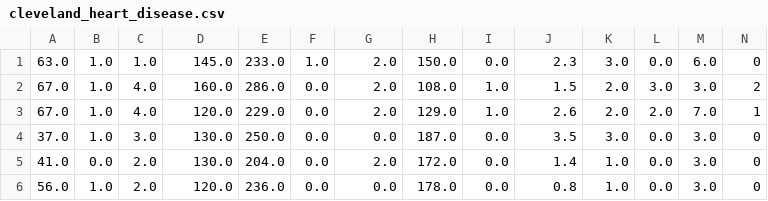
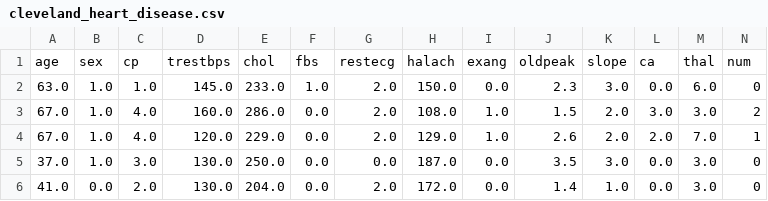
Before and after one commit to wcj365/python-stats-dataviz, a CSV file: data/cleveland_heart_disease.csv, drawn as a sheet; only a part is shown; the shorter side is filled out with more unchanged rows.

Commit message:
Update cleveland_heart_disease.csv

```diff
--- a/data/cleveland_heart_disease.csv
+++ b/data/cleveland_heart_disease.csv
@@ -1 +1,2 @@
+age,sex,cp,trestbps,chol,fbs,restecg,halach,exang,oldpeak,slope,ca,thal,num
 63.0,1.0,1.0,145.0,233.0,1.0,2.0,150.0,0.0,2.3,3.0,0.0,6.0,0
```
